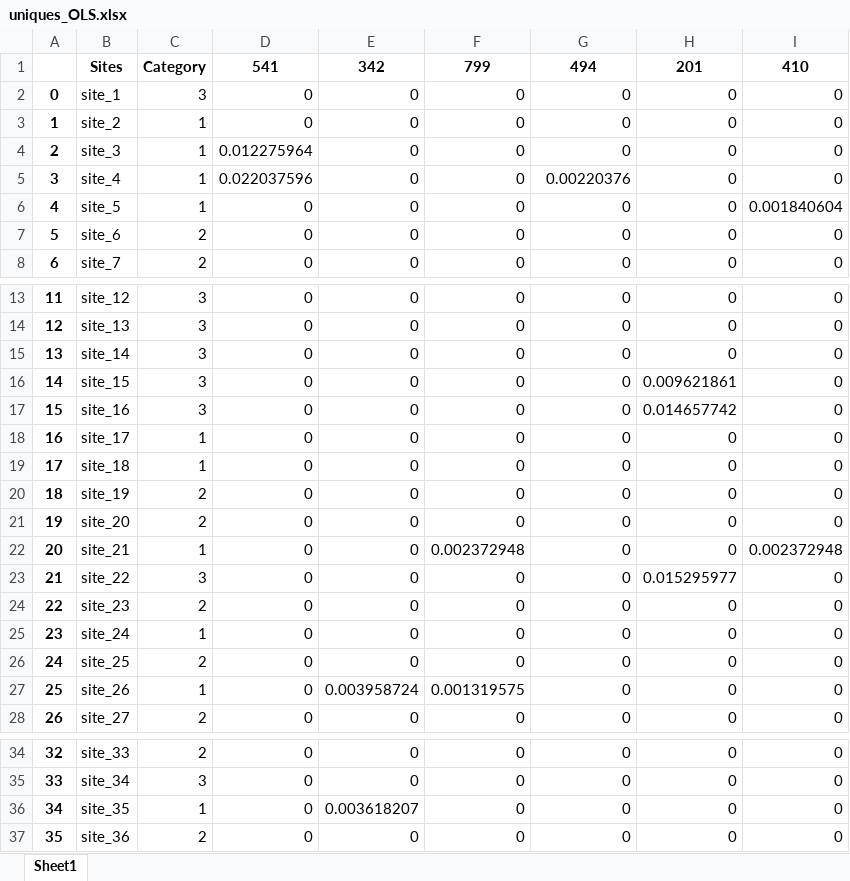
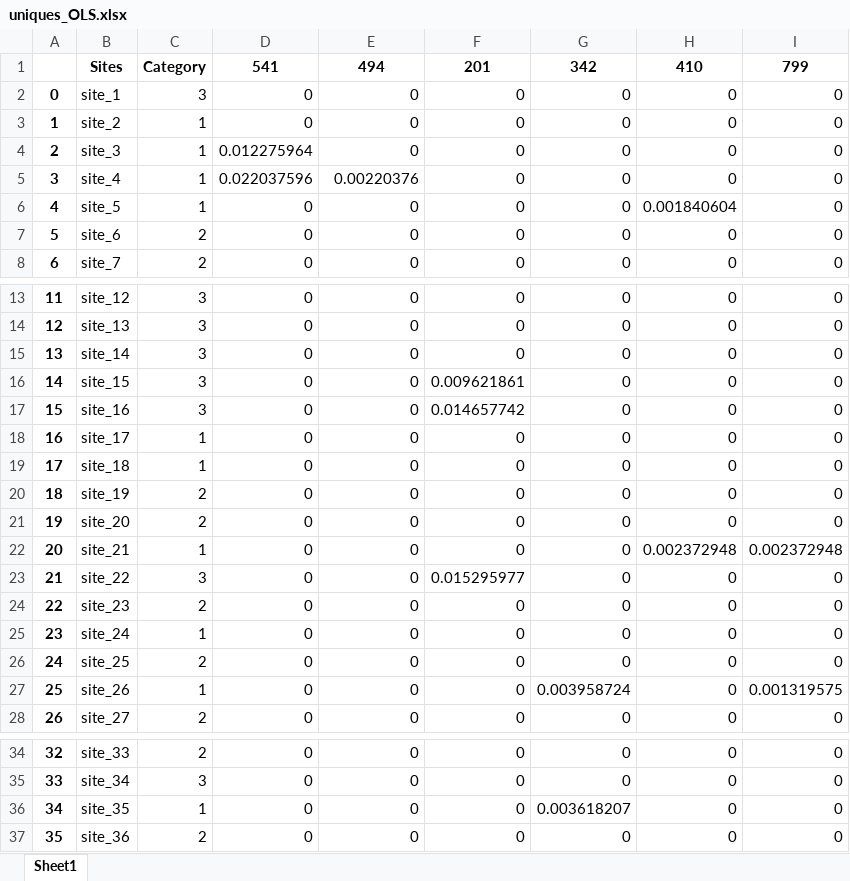
Before and after one commit to MagicAlex238/2_Micro, an Excel workbook: data/uniques_OLS.xlsx, sheet Sheet1, drawn as a sheet; only a part is shown, gaps mark what is left out; values as stored, in another font and other column widths than the file's, no borders; removed rows and columns are numbered as before the commit, all else as after; the diff covers the shown part only; the diff names each change by its address in the sheet, - before the commit and + after, or states it on an @@ line.

```diff
--- a/data/uniques_OLS.xlsx (sheet Sheet1)
+++ b/data/uniques_OLS.xlsx (sheet Sheet1)
-row 1:  | Sites | Category | 541 | 342 | 799 | 494 | 201 | 410
+row 1:  | Sites | Category | 541 | 494 | 201 | 342 | 410 | 799
-E5: 0
+E5: 0.00220376
-G5: 0.00220376
+G5: 0
-H6: 0
+H6: 0.001840604
-I6: 0.001840604
+I6: 0
-F16: 0
+F16: 0.009621861
-H16: 0.009621861
+H16: 0
-F17: 0
+F17: 0.014657742
-H17: 0.014657742
+H17: 0
-F22: 0.002372948
+F22: 0
-H22: 0
+H22: 0.002372948
-F23: 0
+F23: 0.015295977
-H23: 0.015295977
+H23: 0
-E27: 0.003958724
+E27: 0
-F27: 0.001319575
+F27: 0
-G27: 0
+G27: 0.003958724
-I27: 0
+I27: 0.001319575
-E36: 0.003618207
+E36: 0
-G36: 0
+G36: 0.003618207
```
Also changed, not shown: 2 edited cells elsewhere in this sheet, data/Influencers_OLS.xlsx, data/OLS_all.xlsx, 10 other files.
